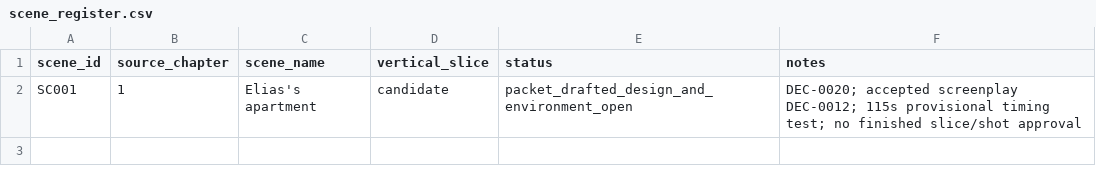
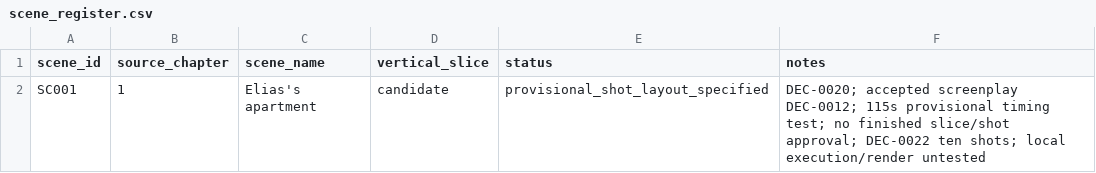
Before and after one commit to Christopher-Kokkinos/What_They_Called_Recovery, a CSV file: Active/Film/00_Control/scene_register.csv, drawn as a sheet.

Commit message:
Specify SC001 provisional shots and blockout layout

```diff
--- a/Active/Film/00_Control/scene_register.csv
+++ b/Active/Film/00_Control/scene_register.csv
@@ -1,2 +1,2 @@
 scene_id,source_chapter,scene_name,vertical_slice,status,notes
-SC001,1,Elias's apartment,candidate,packet_drafted_design_and_environment_open,DEC-0020; accepted screenplay DEC-0012; 115s provisional timing test; no finished slice/shot approval
+SC001,1,Elias's apartment,candidate,provisional_shot_layout_specified,DEC-0020; accepted screenplay DEC-0012; 115s provisional timing test; no finished slice/shot approval; DEC-0022 ten shots; local execution/render untested
```
Also changed, not shown: 6 other files.
